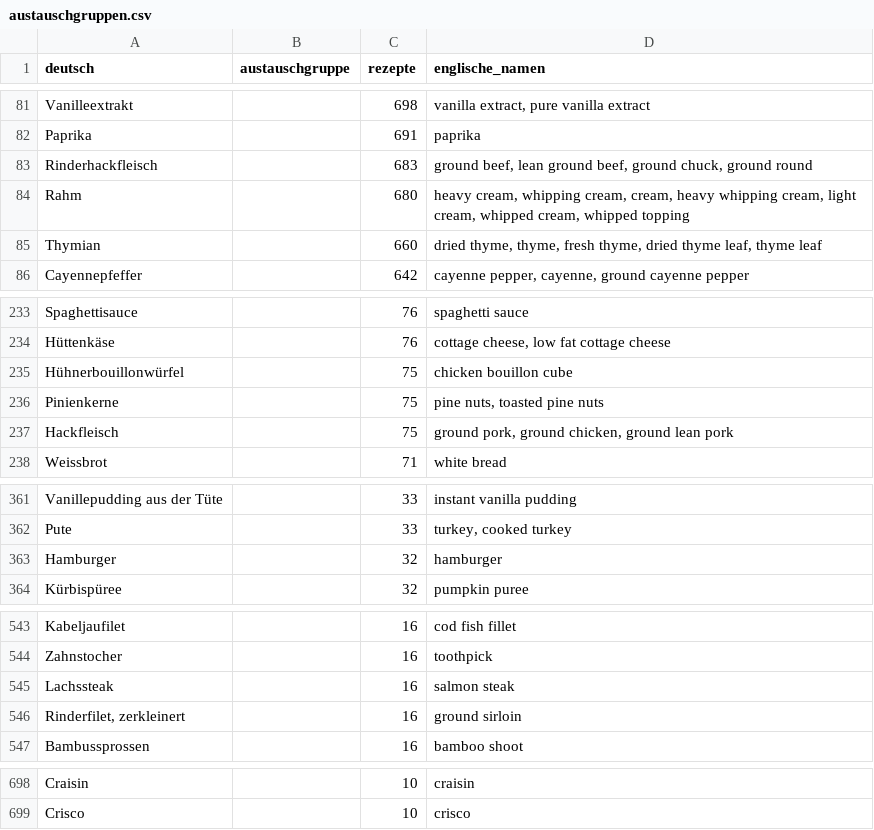
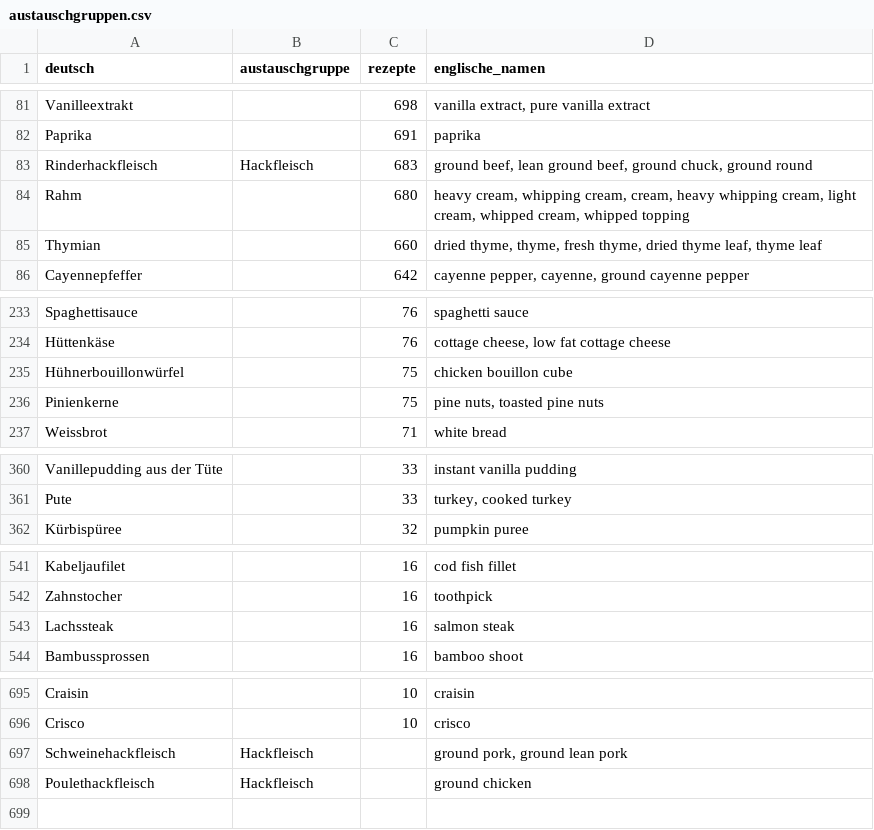
Before and after one commit to matpuente/maturarbeit_cookable, a CSV file: Datenaufbereitung/ergebnisse/austauschgruppen.csv, drawn as a sheet; only a part is shown, gaps mark what is left out; the diff covers the shown part only.

```diff
--- a/Datenaufbereitung/ergebnisse/austauschgruppen.csv
+++ b/Datenaufbereitung/ergebnisse/austauschgruppen.csv
@@ -82,3 +82,3 @@ Vanilleextrakt;;698;vanilla extract, pure vanilla extract
 Paprika;;691;paprika
-Rinderhackfleisch;;683;ground beef, lean ground beef, ground chuck, ground round
+Rinderhackfleisch;Hackfleisch;683;ground beef, lean ground beef, ground chuck, ground round
 Rahm;;680;heavy cream, whipping cream, cream, heavy whipping cream, light cream, whipped cream, whipped topping
@@ -236,3 +236,2 @@ Hühnerbouillonwürfel;;75;chicken bouillon cube
 Pinienkerne;;75;pine nuts, toasted pine nuts
-Hackfleisch;;75;ground pork, ground chicken, ground lean pork
 Weissbrot;;71;white bread
@@ -362,3 +361,2 @@ Vanillepudding aus der Tüte;;33;instant vanilla pudding
 Pute;;33;turkey, cooked turkey
-Hamburger;;32;hamburger
 Kürbispüree;;32;pumpkin puree
@@ -545,3 +543,2 @@ Zahnstocher;;16;toothpick
 Lachssteak;;16;salmon steak
-Rinderfilet, zerkleinert;;16;ground sirloin
 Bambussprossen;;16;bamboo shoot
@@ -699 +696,3 @@ Craisin;;10;craisin
 Crisco;;10;crisco
+Schweinehackfleisch;Hackfleisch;;ground pork, ground lean pork
+Poulethackfleisch;Hackfleisch;;ground chicken
```
Also changed, not shown: 8 edited cells elsewhere in this file, Datenaufbereitung/ergebnisse/varianten_vorschlaege.csv, Datenaufbereitung/ergebnisse/zutatenliste_zur_kontrolle.csv, 6 other files.
